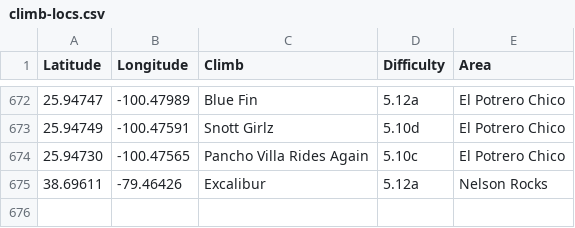
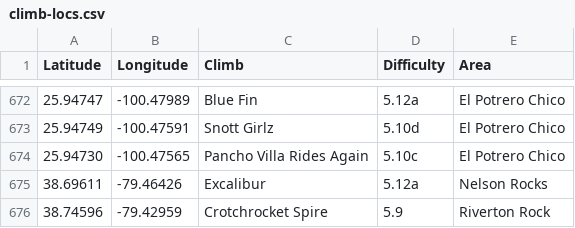
Before and after one commit to achiquit/websitejazzhands, a CSV file: climbing/data/climb-locs.csv, drawn as a sheet; only a part is shown, gaps mark what is left out; the diff names each change by its address in the sheet, - before the commit and + after, or states it on an @@ line.

```diff
--- a/climbing/data/climb-locs.csv
+++ b/climbing/data/climb-locs.csv
+row 676: 38.74596 | -79.42959 | Crotchrocket Spire | 5.9 | Riverton Rock
```
Also changed, not shown: climbing/data/all-ticks.csv, climbing/data/all-time-stats.csv, 7 other files.
